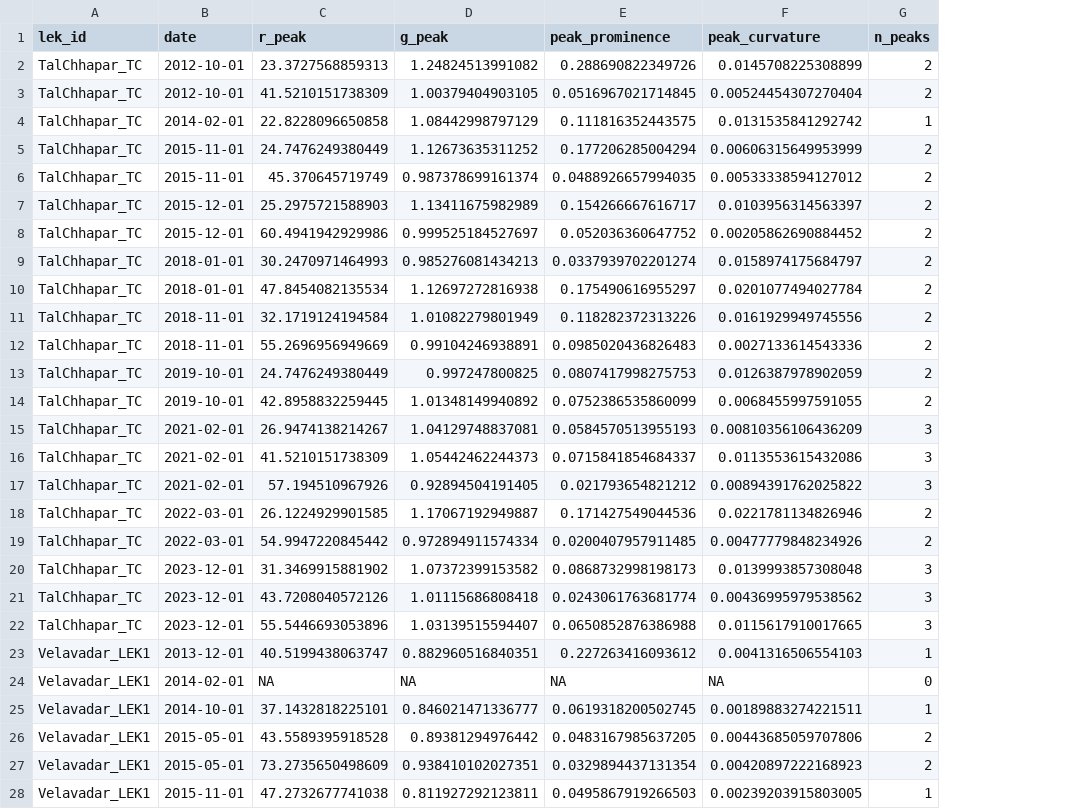
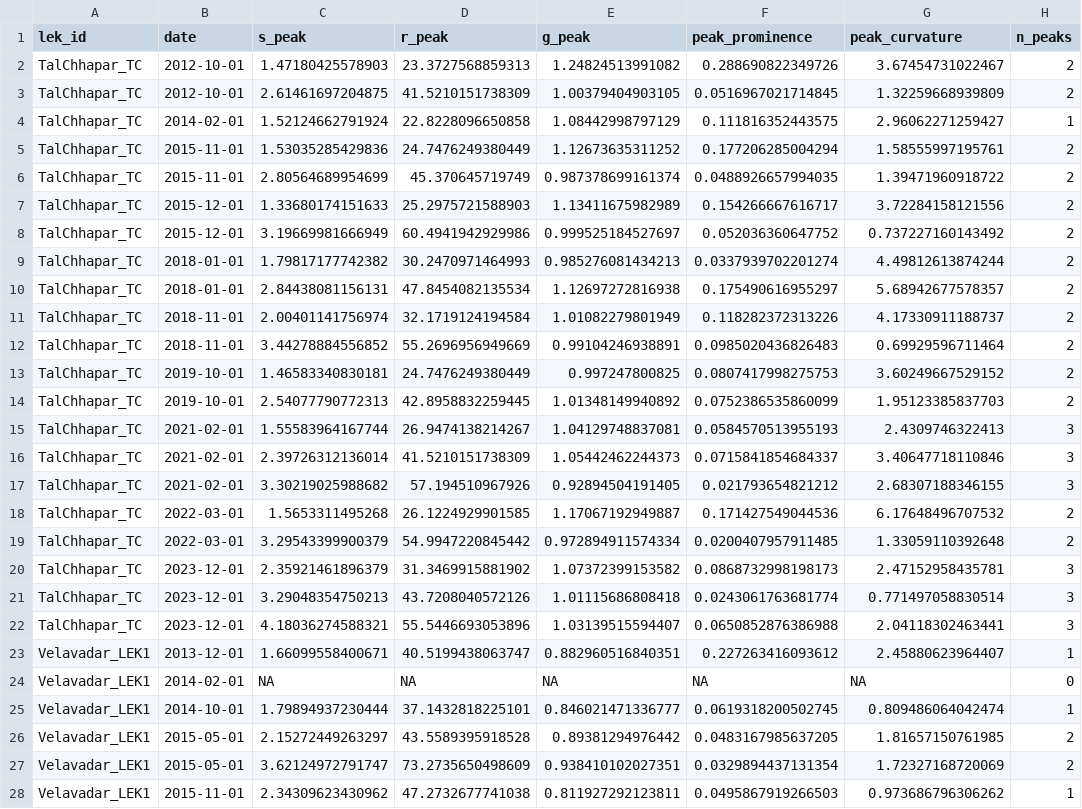
Before and after one commit to ruthviksp/territory_geometry, a CSV file: processed_data/pcf_peak_table_ALL.csv, drawn as a sheet; only a part is shown; addresses are those after the commit; the diff covers the shown part only; the diff names each change by its address in the sheet, - before the commit and + after, or states it on an @@ line.

Commit message:
cleaned up pcf scripts so curvature is calculated independently of packing of territories

```diff
--- a/processed_data/pcf_peak_table_ALL.csv
+++ b/processed_data/pcf_peak_table_ALL.csv
+column C (s_peak), rows 2-28: 1.47180425578903 | 2.61461697204875 | 1.52124662791924 | 1.53035285429836 | 2.80564689954699 | 1.33680174151633 | 3.19669981666949 | 1.79817177742382 | 2.84438081156131 | 2.00401141756974 | 3.44278884556852 | 1.46583340830181 | 2.54077790772313 | 1.55583964167744 | 2.39726312136014 | 3.30219025988682 | 1.5653311495268 | 3.29543399900379 | 2.35921461896379 | 3.29048354750213 | 4.18036274588321 | 1.66099558400671 | NA | 1.79894937230444 | 2.15272449263297 | 3.62124972791747 | 2.34309623430962
-G2 (peak_curvature): 0.0145708225308899
+G2 (peak_curvature): 3.67454731022467
-G3 (peak_curvature): 0.00524454307270404
+G3 (peak_curvature): 1.32259668939809
-G4 (peak_curvature): 0.0131535841292742
+G4 (peak_curvature): 2.96062271259427
-G5 (peak_curvature): 0.00606315649953999
+G5 (peak_curvature): 1.58555997195761
-G6 (peak_curvature): 0.00533338594127012
+G6 (peak_curvature): 1.39471960918722
-G7 (peak_curvature): 0.0103956314563397
+G7 (peak_curvature): 3.72284158121556
-G8 (peak_curvature): 0.00205862690884452
+G8 (peak_curvature): 0.737227160143492
-G9 (peak_curvature): 0.0158974175684797
+G9 (peak_curvature): 4.49812613874244
-G10 (peak_curvature): 0.0201077494027784
+G10 (peak_curvature): 5.68942677578357
-G11 (peak_curvature): 0.0161929949745556
+G11 (peak_curvature): 4.17330911188737
-G12 (peak_curvature): 0.0027133614543336
+G12 (peak_curvature): 0.69929596711464
-G13 (peak_curvature): 0.0126387978902059
+G13 (peak_curvature): 3.60249667529152
-G14 (peak_curvature): 0.0068455997591055
+G14 (peak_curvature): 1.95123385837703
-G15 (peak_curvature): 0.00810356106436209
+G15 (peak_curvature): 2.4309746322413
-G16 (peak_curvature): 0.0113553615432086
+G16 (peak_curvature): 3.40647718110846
-G17 (peak_curvature): 0.00894391762025822
+G17 (peak_curvature): 2.68307188346155
-G18 (peak_curvature): 0.0221781134826946
+G18 (peak_curvature): 6.17648496707532
-G19 (peak_curvature): 0.00477779848234926
+G19 (peak_curvature): 1.33059110392648
-G20 (peak_curvature): 0.0139993857308048
+G20 (peak_curvature): 2.47152958435781
-G21 (peak_curvature): 0.00436995979538562
+G21 (peak_curvature): 0.771497058830514
-G22 (peak_curvature): 0.0115617910017665
+G22 (peak_curvature): 2.04118302463441
-G23 (peak_curvature): 0.0041316506554103
+G23 (peak_curvature): 2.45880623964407
-G25 (peak_curvature): 0.00189883274221511
+G25 (peak_curvature): 0.809486064042474
-G26 (peak_curvature): 0.00443685059707806
+G26 (peak_curvature): 1.81657150761985
-G27 (peak_curvature): 0.00420897222168923
+G27 (peak_curvature): 1.72327168720069
-G28 (peak_curvature): 0.00239203915803005
+G28 (peak_curvature): 0.973686796306262
```
Also changed, not shown: 19 edited cells elsewhere in this file, 4 other files.
